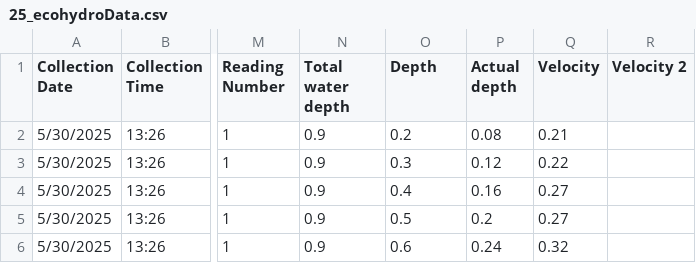
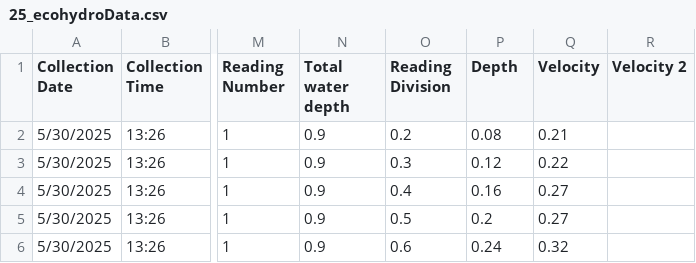
Before and after one commit to kLabUM/ecologyThresholds_gp, a CSV file: data/25_ecohydroData.csv, drawn as a sheet; only a part is shown, gaps mark what is left out; the diff names each change by its address in the sheet, - before the commit and + after, or states it on an @@ line.

```diff
--- a/data/25_ecohydroData.csv
+++ b/data/25_ecohydroData.csv
-O1: Depth
+O1: Reading Division
-P1: Actual depth
+P1: Depth
```
Also changed, not shown: sorted_data/complete_data_Upper.csv, 17 other files.
